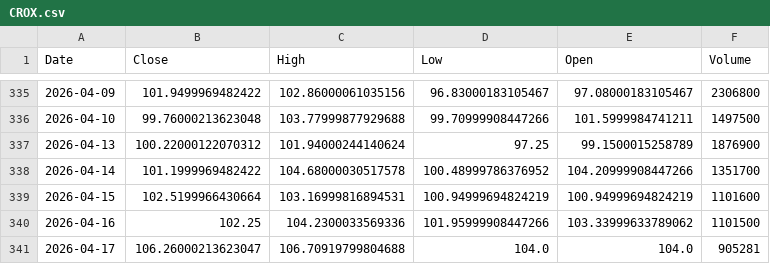
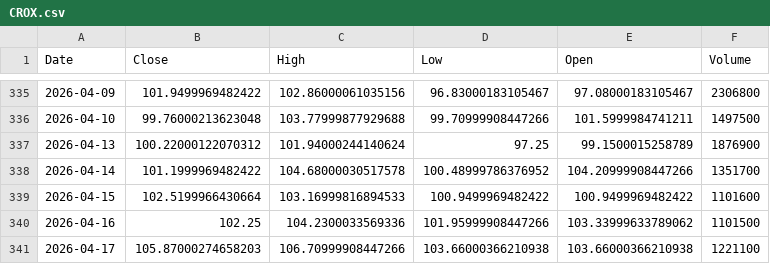
Before and after one commit to Stell0/financealerts, a CSV file: data/CROX.csv, drawn as a sheet; only a part is shown, gaps mark what is left out.

```diff
--- a/data/CROX.csv
+++ b/data/CROX.csv
@@ -338,4 +338,4 @@ Date,Close,High,Low,Open,Volume
 2026-04-14,101.1999969482422,104.68000030517578,100.48999786376952,104.20999908447266,1351700
-2026-04-15,102.5199966430664,103.16999816894531,100.94999694824219,100.94999694824219,1101600
+2026-04-15,102.5199966430664,103.16999816894533,100.9499969482422,100.9499969482422,1101600
 2026-04-16,102.25,104.2300033569336,101.95999908447266,103.33999633789062,1101500
-2026-04-17,106.26000213623047,106.70919799804688,104.0,104.0,905281
+2026-04-17,105.87000274658203,106.70999908447266,103.66000366210938,103.66000366210938,1221100
```
Also changed, not shown: data/ABCL.csv, data/BTC-USD.csv, 53 other files.
